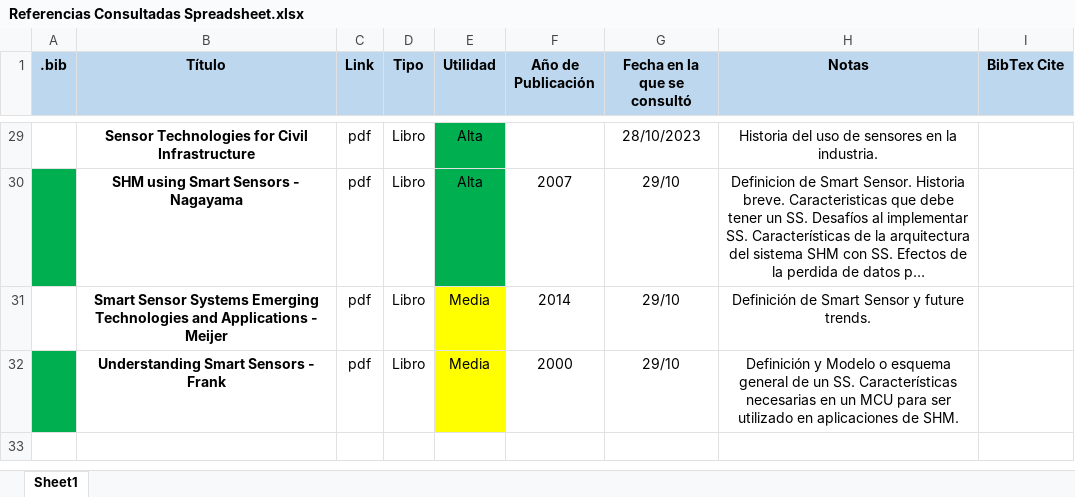
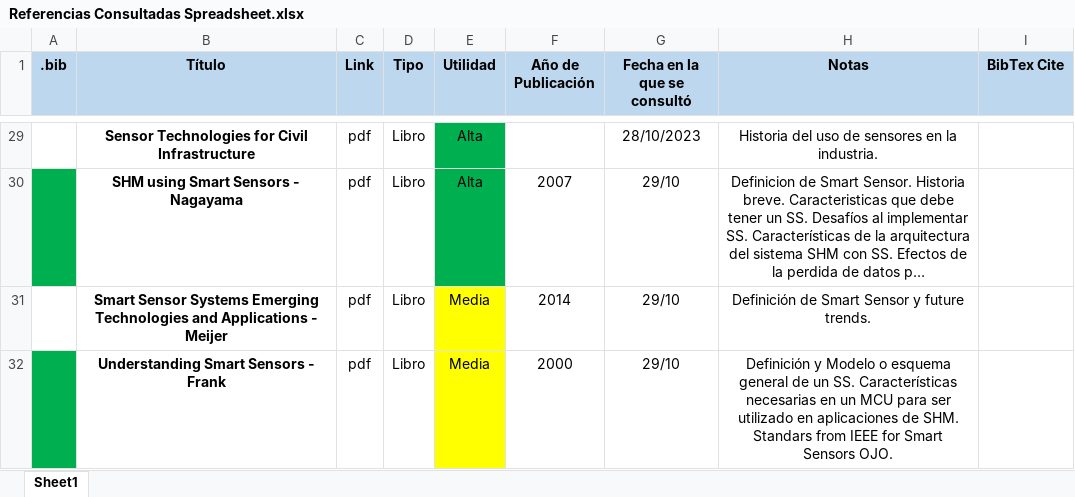
Before and after one commit to alejandrotovar9/TEG_JT_UCV, an Excel workbook: Referencias Consultadas Spreadsheet.xlsx, sheet Sheet1, drawn as a sheet; only a part is shown, gaps mark what is left out; long unchanged cells end in …; values as stored, in another font and other column widths than the file's, no borders; the diff names each change by its address in the sheet, - before the commit and + after, or states it on an @@ line.

```diff
--- a/Referencias Consultadas Spreadsheet.xlsx (sheet Sheet1)
+++ b/Referencias Consultadas Spreadsheet.xlsx (sheet Sheet1)
-H32 (Notas): …de SHM.
+H32 (Notas): …de SHM. Standars from IEEE for Smart Sensors OJO.
```
Also changed, not shown: 16 other files.
